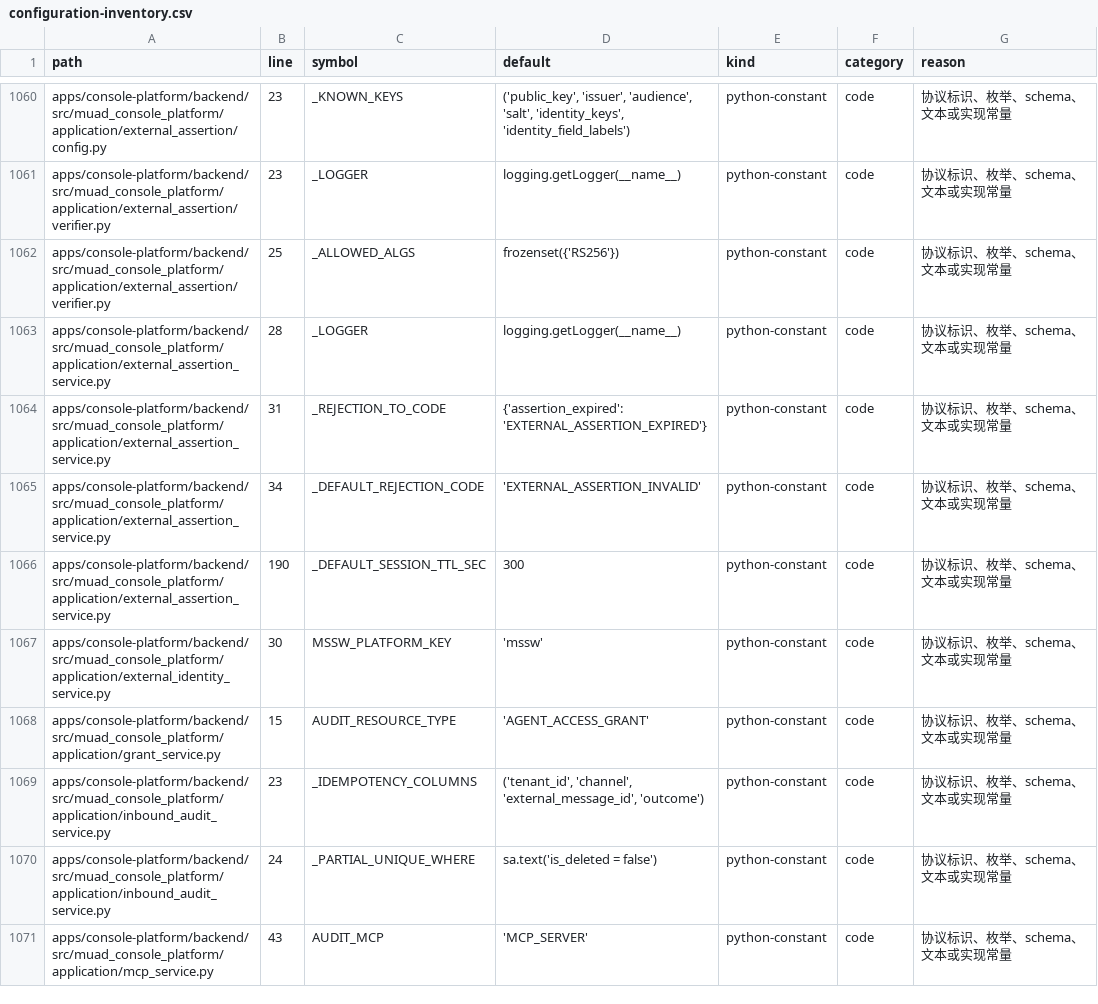
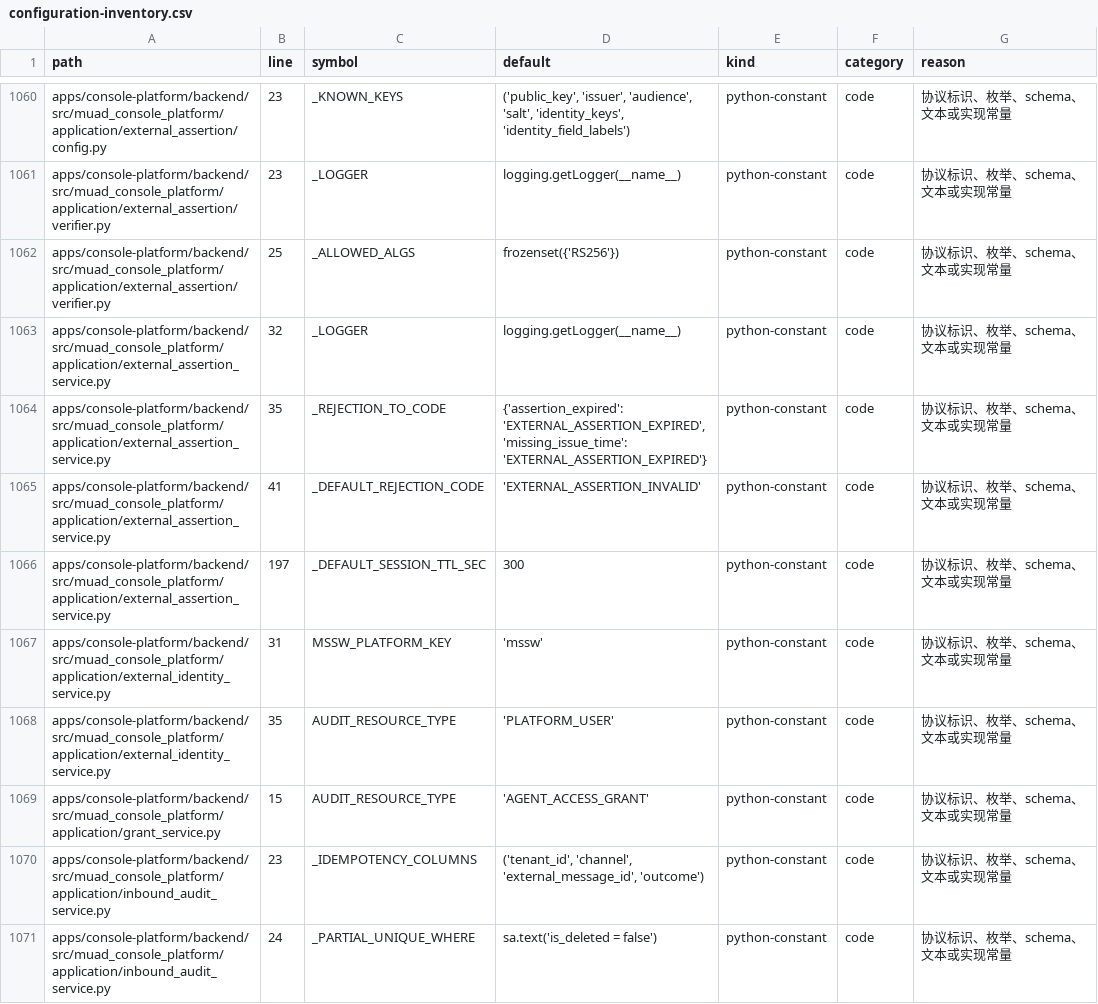
Before and after one commit to Michaelxwb/fluxion-harness, a CSV file: docs/configuration-inventory.csv, drawn as a sheet; only a part is shown, gaps mark what is left out; the shorter side is filled out with more unchanged rows.

Commit message:
docs(mssw): document Secret factors, entry setup and refresh the inventory
The runbook only covered the database migration, so the step that actually
makes the channel usable was missing: writing EXTERNAL_ASSERTION_PLATFORMS_JSON
into muad-external and restarting the two readers. It also records the two
traps hit today: CD deploys the Helm charts under build/helm-build (not the
raw manifests), and identity_keys must be `_id`, since claims are read by
literal key name.

Regenerate the configuration inventory for the constants added alongside the
assertion and identity services; the audit test compared against a stale CSV.

```diff
--- a/docs/configuration-inventory.csv
+++ b/docs/configuration-inventory.csv
@@ -1062,7 +1062,8 @@ apps/console-platform/backend/src/muad_console_platform/application/external_ass
 apps/console-platform/backend/src/muad_console_platform/application/external_assertion/verifier.py,25,_ALLOWED_ALGS,frozenset({'RS256'}),python-constant,code,协议标识、枚举、schema、文本或实现常量
-apps/console-platform/backend/src/muad_console_platform/application/external_assertion_service.py,28,_LOGGER,logging.getLogger(__name__),python-constant,code,协议标识、枚举、schema、文本或实现常量
-apps/console-platform/backend/src/muad_console_platform/application/external_assertion_service.py,31,_REJECTION_TO_CODE,{'assertion_expired': 'EXTERNAL_ASSERTION_EXPIRED'},python-constant,code,协议标识、枚举、schema、文本或实现常量
-apps/console-platform/backend/src/muad_console_platform/application/external_assertion_service.py,34,_DEFAULT_REJECTION_CODE,'EXTERNAL_ASSERTION_INVALID',python-constant,code,协议标识、枚举、schema、文本或实现常量
-apps/console-platform/backend/src/muad_console_platform/application/external_assertion_service.py,190,_DEFAULT_SESSION_TTL_SEC,300,python-constant,code,协议标识、枚举、schema、文本或实现常量
-apps/console-platform/backend/src/muad_console_platform/application/external_identity_service.py,30,MSSW_PLATFORM_KEY,'mssw',python-constant,code,协议标识、枚举、schema、文本或实现常量
+apps/console-platform/backend/src/muad_console_platform/application/external_assertion_service.py,32,_LOGGER,logging.getLogger(__name__),python-constant,code,协议标识、枚举、schema、文本或实现常量
+apps/console-platform/backend/src/muad_console_platform/application/external_assertion_service.py,35,_REJECTION_TO_CODE,"{'assertion_expired': 'EXTERNAL_ASSERTION_EXPIRED', 'missing_issue_time': 'EXTERNAL_ASSERTION_EXPIRED'}",python-constant,code,协议标识、枚举、schema、文本或实现常量
+apps/console-platform/backend/src/muad_console_platform/application/external_assertion_service.py,41,_DEFAULT_REJECTION_CODE,'EXTERNAL_ASSERTION_INVALID',python-constant,code,协议标识、枚举、schema、文本或实现常量
+apps/console-platform/backend/src/muad_console_platform/application/external_assertion_service.py,197,_DEFAULT_SESSION_TTL_SEC,300,python-constant,code,协议标识、枚举、schema、文本或实现常量
+apps/console-platform/backend/src/muad_console_platform/application/external_identity_service.py,31,MSSW_PLATFORM_KEY,'mssw',python-constant,code,协议标识、枚举、schema、文本或实现常量
+apps/console-platform/backend/src/muad_console_platform/application/external_identity_service.py,35,AUDIT_RESOURCE_TYPE,'PLATFORM_USER',python-constant,code,协议标识、枚举、schema、文本或实现常量
 apps/console-platform/backend/src/muad_console_platform/application/grant_service.py,15,AUDIT_RESOURCE_TYPE,'AGENT_ACCESS_GRANT',python-constant,code,协议标识、枚举、schema、文本或实现常量
```
Also changed, not shown: 1 other file.
